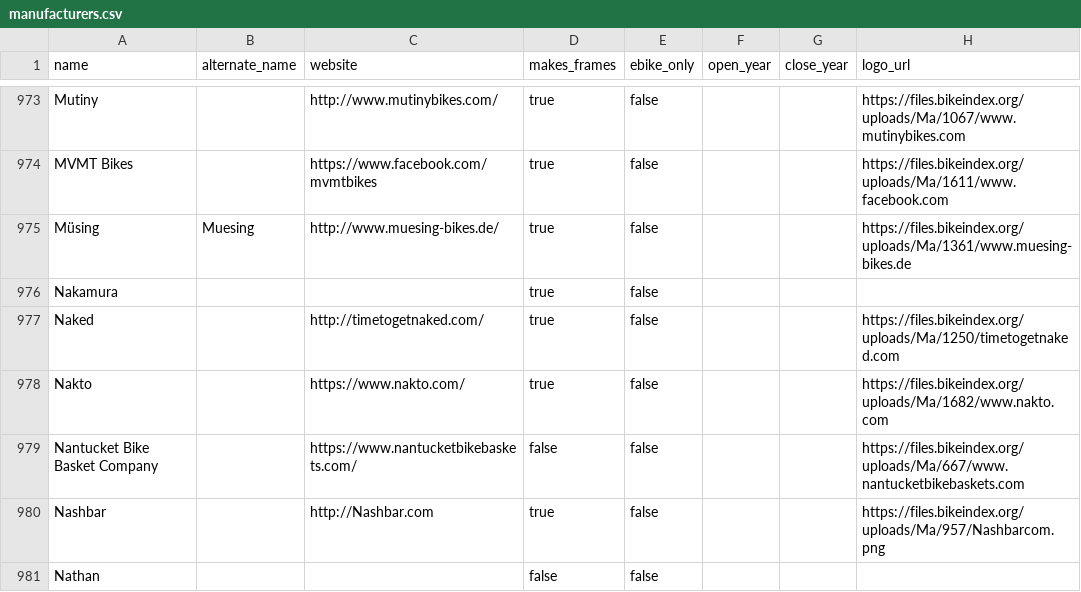
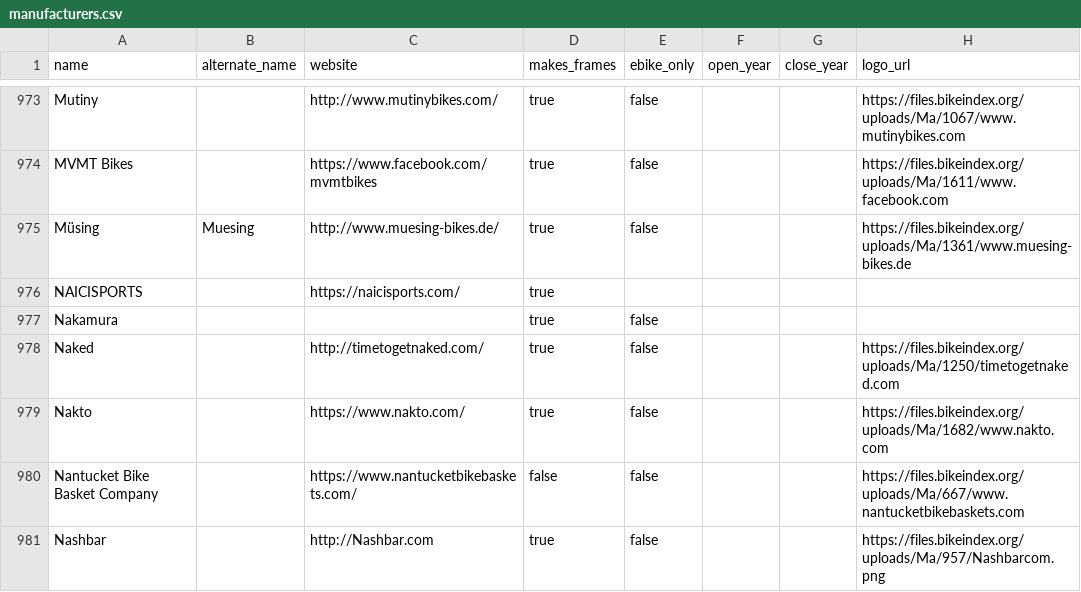
Before and after one commit to bikeindex/bike_data, a CSV file: data/manufacturers.csv, drawn as a sheet; only a part is shown, gaps mark what is left out; the shorter side is filled out with more unchanged rows; the diff names each change by its address in the sheet, - before the commit and + after, or states it on an @@ line.

Commit message:
Add NAICISPORTS manufacturer (#82)
Adds NAICISPORTS and its official website as a bicycle manufacturer.

I represent NAICISPORTS. The manufacturer relationship and whole-bicycle
business are documented at
https://naicisports.com/oem-electric-bike-manufacturer/ and
https://naicisports.com/product/pilot-x9-carbon-folding-electric-bike/.
Only the name, website and makes_frames flag are added; other fields
remain unspecified. No other manufacturers are changed.

```diff
--- a/data/manufacturers.csv
+++ b/data/manufacturers.csv
+row 976: NAICISPORTS |  | https://naicisports.com/ | true
```
